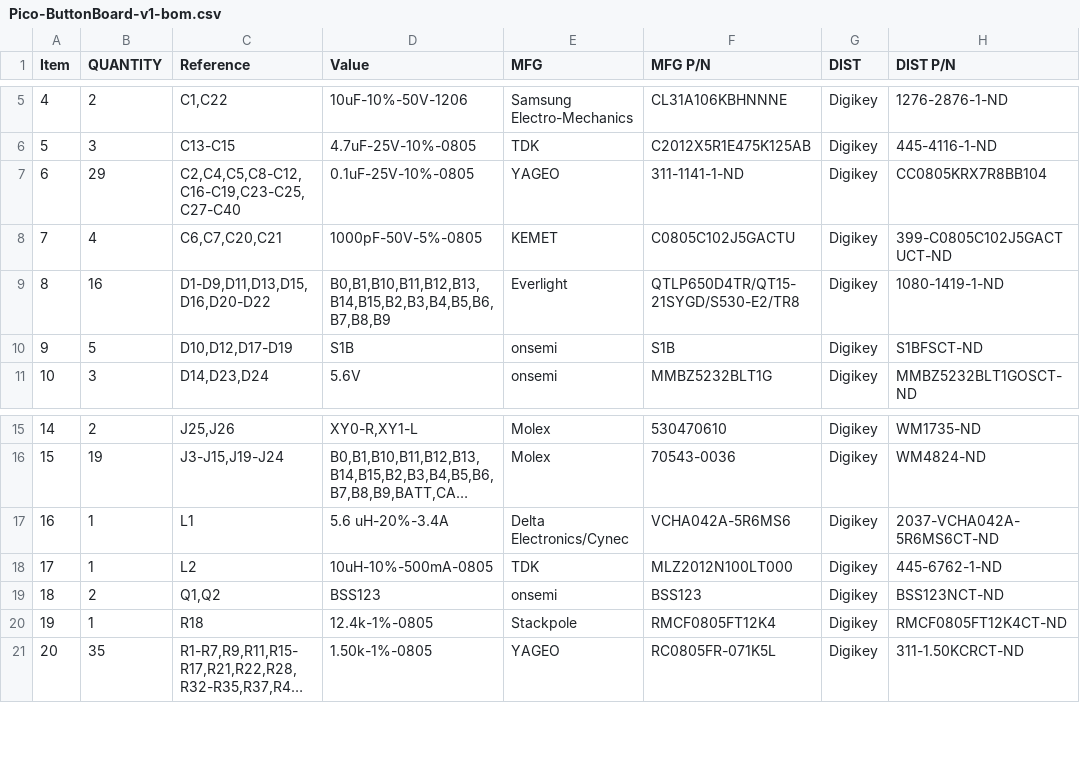
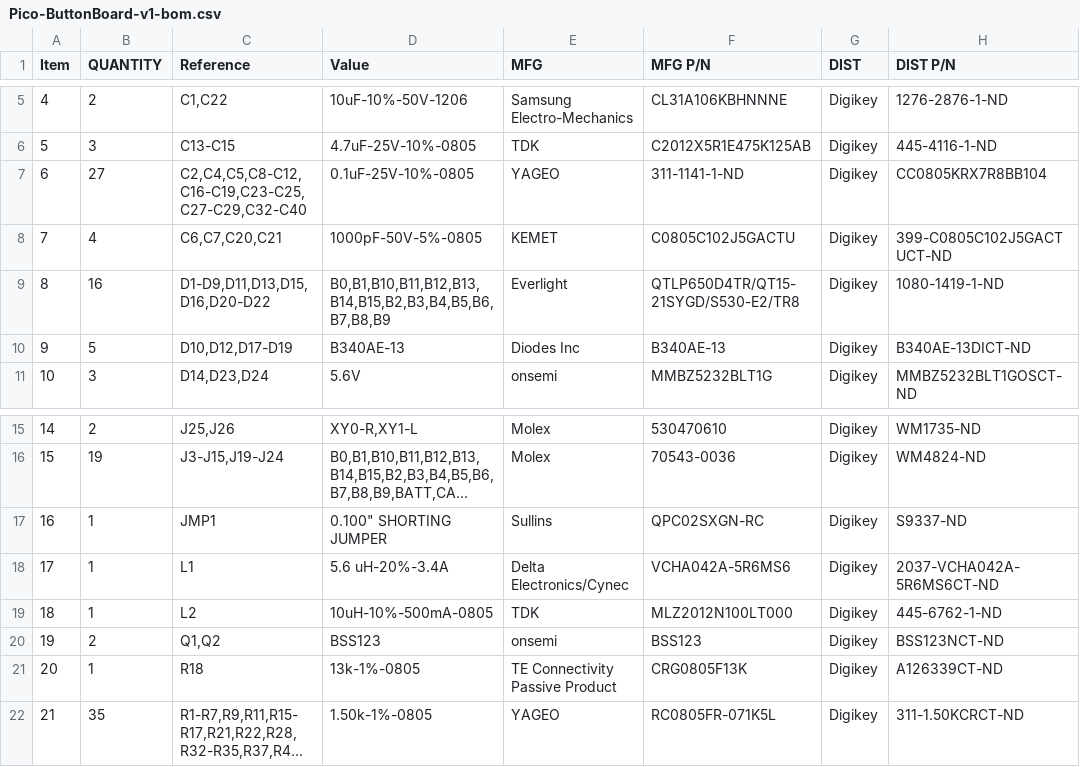
Before and after one commit to RealtimeRoboticsGroup/electrical, a CSV file: circuit-boards/Pico-ButtonBoard-v1/Output-Files/Assembly-Files/Pico-ButtonBoard-v1-bom.csv, drawn as a sheet; only a part is shown, gaps mark what is left out; long unchanged cells end in …; addresses are those after the commit; the diff names each change by its address in the sheet, - before the commit and + after, or states it on an @@ line.

Commit message:
Change diodes to schottky. Change 5V setpoint to 5.18V
Signed-off-by: Scott Berman <sgberman1@gmail.com>

```diff
--- a/circuit-boards/Pico-ButtonBoard-v1/Output-Files/Assembly-Files/Pico-ButtonBoard-v1-bom.csv
+++ b/circuit-boards/Pico-ButtonBoard-v1/Output-Files/Assembly-Files/Pico-ButtonBoard-v1-bom.csv
-B7 (QUANTITY): 29
+B7 (QUANTITY): 27
-C7 (Reference): C2,C4,C5,C8-C12,C16-C19,C23-C25,C27-C40
+C7 (Reference): C2,C4,C5,C8-C12,C16-C19,C23-C25,C27-C29,C32-C40
-D10 (Value): S1B
+D10 (Value): B340AE-13
-E10 (MFG): onsemi
+E10 (MFG): Diodes Inc
-F10 (MFG P/N): S1B
+F10 (MFG P/N): B340AE-13
-H10 (DIST P/N): S1BFSCT-ND
+H10 (DIST P/N): B340AE-13DICT-ND
+row 17: 16 | 1 | JMP1 | 0.100" SHORTING JUMPER | Sullins | QPC02SXGN-RC | Digikey | S9337-ND
@@ column A (Item) renumbered from row 18 down @@
-D21 (Value): 12.4k-1%-0805
+D21 (Value): 13k-1%-0805
-E21 (MFG): Stackpole
+E21 (MFG): TE Connectivity Passive Product
-F21 (MFG P/N): RMCF0805FT12K4
+F21 (MFG P/N): CRG0805F13K
-H21 (DIST P/N): RMCF0805FT12K4CT-ND
+H21 (DIST P/N): A126339CT-ND
```
Also changed, not shown: 31 other files.
